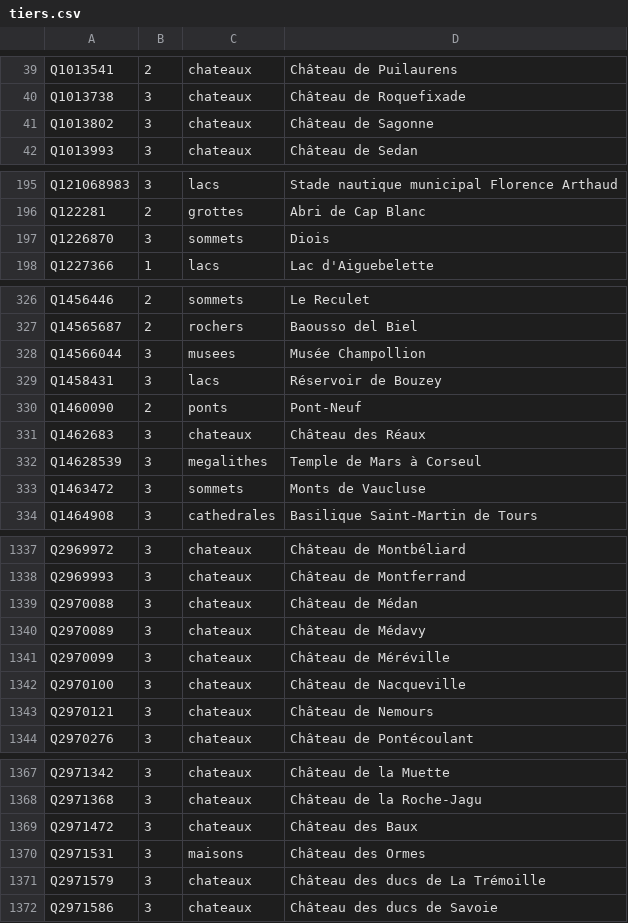
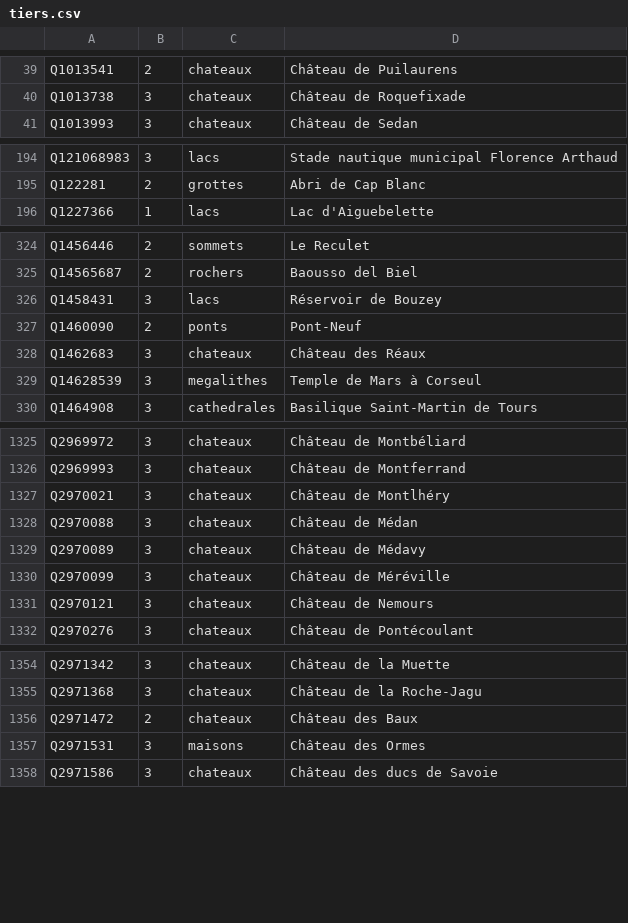
Before and after one commit to alexnr10/roam, a CSV file: pipeline/data/manual/tiers.csv, drawn as a sheet; only a part is shown, gaps mark what is left out; the diff covers the shown part only.

```diff
--- a/pipeline/data/manual/tiers.csv
+++ b/pipeline/data/manual/tiers.csv
@@ -40,3 +40,2 @@ Q1013541,2,chateaux,Château de Puilaurens
 Q1013738,3,chateaux,Château de Roquefixade
-Q1013802,3,chateaux,Château de Sagonne
 Q1013993,3,chateaux,Château de Sedan
@@ -196,3 +195,2 @@ Q121068983,3,lacs,Stade nautique municipal Florence Arthaud
 Q122281,2,grottes,Abri de Cap Blanc
-Q1226870,3,sommets,Diois
 Q1227366,1,lacs,Lac d'Aiguebelette
@@ -327,3 +325,2 @@ Q1456446,2,sommets,Le Reculet
 Q14565687,2,rochers,Baousso del Biel
-Q14566044,3,musees,Musée Champollion
 Q1458431,3,lacs,Réservoir de Bouzey
@@ -332,3 +329,2 @@ Q1462683,3,chateaux,Château des Réaux
 Q14628539,3,megalithes,Temple de Mars à Corseul
-Q1463472,3,sommets,Monts de Vaucluse
 Q1464908,3,cathedrales,Basilique Saint-Martin de Tours
@@ -1338,2 +1326,3 @@ Q2969972,3,chateaux,Château de Montbéliard
 Q2969993,3,chateaux,Château de Montferrand
+Q2970021,3,chateaux,Château de Montlhéry
 Q2970088,3,chateaux,Château de Médan
@@ -1341,3 +1330,2 @@ Q2970089,3,chateaux,Château de Médavy
 Q2970099,3,chateaux,Château de Méréville
-Q2970100,3,chateaux,Château de Nacqueville
 Q2970121,3,chateaux,Château de Nemours
@@ -1368,5 +1355,4 @@ Q2971342,3,chateaux,Château de la Muette
 Q2971368,3,chateaux,Château de la Roche-Jagu
-Q2971472,3,chateaux,Château des Baux
+Q2971472,2,chateaux,Château des Baux
 Q2971531,3,maisons,Château des Ormes
-Q2971579,3,chateaux,Château des ducs de La Trémoille
 Q2971586,3,chateaux,Château des ducs de Savoie
```
Also changed, not shown: 4 added rows, 14 removed rows and 8 edited cells elsewhere in this file, pipeline/data/manual/decisions.csv, pipeline/data/manual/themes.csv.
